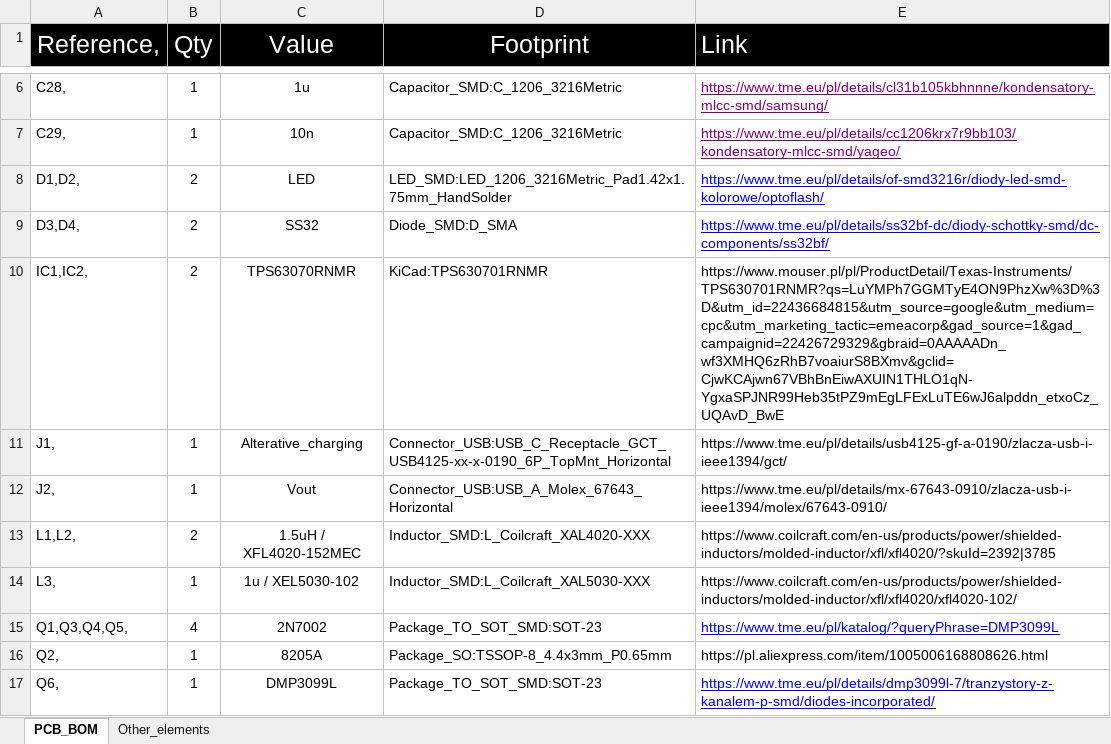
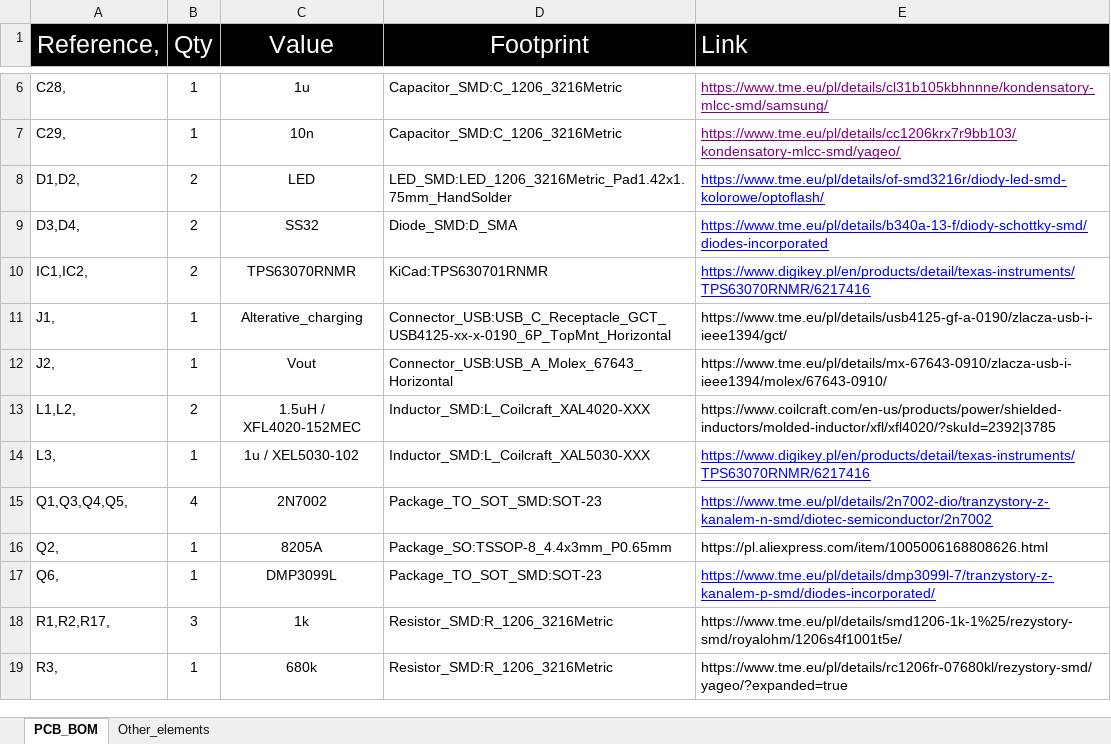
Before and after one commit to Wudker/Solarbank, an Excel workbook: BOM/BOM.xlsx, sheet PCB_BOM, drawn as a sheet; only a part is shown, gaps mark what is left out; the shorter side is filled out with more unchanged rows; values as stored, in another font and other column widths than the file's, no borders; the diff names each change by its address in the sheet, - before the commit and + after, or states it on an @@ line.

```diff
--- a/BOM/BOM.xlsx (sheet PCB_BOM)
+++ b/BOM/BOM.xlsx (sheet PCB_BOM)
-E9 (Link): https://www.tme.eu/pl/details/ss32bf-dc/diody-schottky-smd/dc-components/ss32bf/
+E9 (Link): https://www.tme.eu/pl/details/b340a-13-f/diody-schottky-smd/diodes-incorporated
-E10 (Link): https://www.mouser.pl/pl/ProductDetail/Texas-Instruments/TPS630701RNMR?qs=LuYMPh7GGMTyE4ON9PhzXw%3D%3D&utm_id=22436684815&utm_source=google&utm_medium=cpc&utm_marketing_tactic=emeacorp&gad_source=1&gad_campaignid=22426729329&gbraid=0AAAAADn_wf3XMHQ6zRhB7voaiurS8BXmv&gclid=CjwKCAjwn67VBhBnEiwAXUIN1THLO1qN-YgxaSPJNR99Heb35tPZ9mEgLFExLuTE6wJ6alpddn_etxoCz_UQAvD_BwE
+E10 (Link): https://www.digikey.pl/en/products/detail/texas-instruments/TPS63070RNMR/6217416
@@ E10 underline: off → on, text colour: black → #0000FF @@
-E14 (Link): https://www.coilcraft.com/en-us/products/power/shielded-inductors/molded-inductor/xfl/xfl4020/xfl4020-102/
+E14 (Link): https://www.digikey.pl/en/products/detail/texas-instruments/TPS63070RNMR/6217416
@@ E14 underline: off → on, text colour: black → #0000FF @@
-E15 (Link): https://www.tme.eu/pl/katalog/?queryPhrase=DMP3099L
+E15 (Link): https://www.tme.eu/pl/details/2n7002-dio/tranzystory-z-kanalem-n-smd/diotec-semiconductor/2n7002
```
Also changed, not shown: sheet Other_elements, 8 other files.
